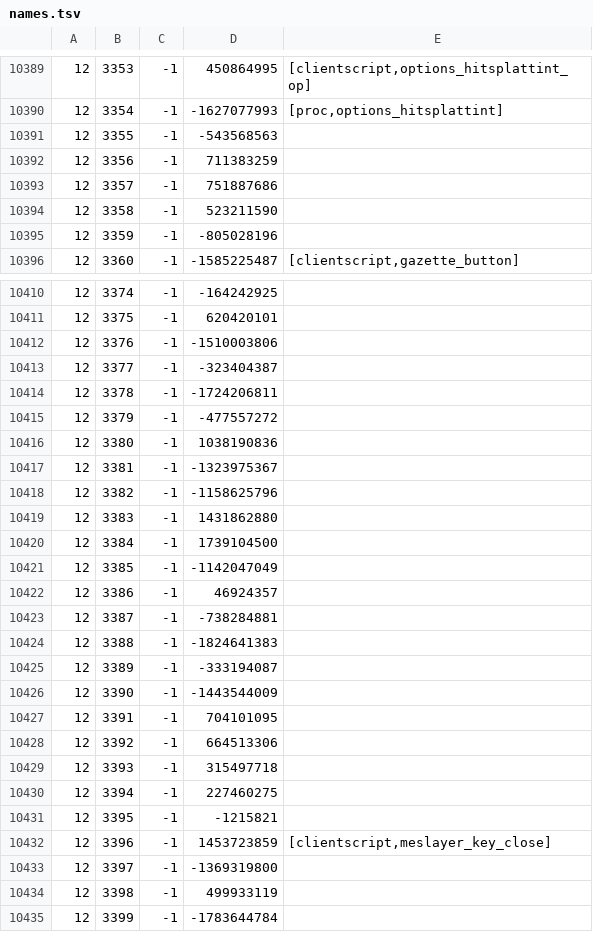
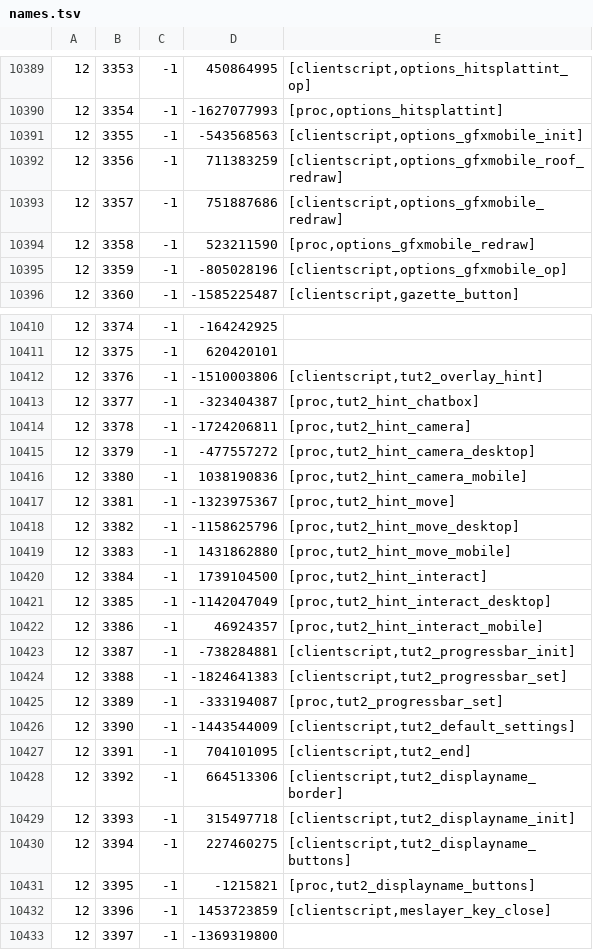
Before and after one commit to RuneStar/cache-names, a TSV file: names.tsv, drawn as a sheet; only a part is shown, gaps mark what is left out; the shorter side is filled out with more unchanged rows; the diff covers the shown part only.

```diff
--- a/names.tsv
+++ b/names.tsv
@@ -10390,7 +10390,7 @@
 12	3354	-1	-1627077993	[proc,options_hitsplattint]
-12	3355	-1	-543568563	
-12	3356	-1	711383259	
-12	3357	-1	751887686	
-12	3358	-1	523211590	
-12	3359	-1	-805028196	
+12	3355	-1	-543568563	[clientscript,options_gfxmobile_init]
+12	3356	-1	711383259	[clientscript,options_gfxmobile_roof_redraw]
+12	3357	-1	751887686	[clientscript,options_gfxmobile_redraw]
+12	3358	-1	523211590	[proc,options_gfxmobile_redraw]
+12	3359	-1	-805028196	[clientscript,options_gfxmobile_op]
 12	3360	-1	-1585225487	[clientscript,gazette_button]
@@ -10411,22 +10411,22 @@
 12	3375	-1	620420101	
-12	3376	-1	-1510003806	
-12	3377	-1	-323404387	
-12	3378	-1	-1724206811	
-12	3379	-1	-477557272	
-12	3380	-1	1038190836	
-12	3381	-1	-1323975367	
-12	3382	-1	-1158625796	
-12	3383	-1	1431862880	
-12	3384	-1	1739104500	
-12	3385	-1	-1142047049	
-12	3386	-1	46924357	
-12	3387	-1	-738284881	
-12	3388	-1	-1824641383	
-12	3389	-1	-333194087	
-12	3390	-1	-1443544009	
-12	3391	-1	704101095	
-12	3392	-1	664513306	
-12	3393	-1	315497718	
-12	3394	-1	227460275	
-12	3395	-1	-1215821	
+12	3376	-1	-1510003806	[clientscript,tut2_overlay_hint]
+12	3377	-1	-323404387	[proc,tut2_hint_chatbox]
+12	3378	-1	-1724206811	[proc,tut2_hint_camera]
+12	3379	-1	-477557272	[proc,tut2_hint_camera_desktop]
+12	3380	-1	1038190836	[proc,tut2_hint_camera_mobile]
+12	3381	-1	-1323975367	[proc,tut2_hint_move]
+12	3382	-1	-1158625796	[proc,tut2_hint_move_desktop]
+12	3383	-1	1431862880	[proc,tut2_hint_move_mobile]
+12	3384	-1	1739104500	[proc,tut2_hint_interact]
+12	3385	-1	-1142047049	[proc,tut2_hint_interact_desktop]
+12	3386	-1	46924357	[proc,tut2_hint_interact_mobile]
+12	3387	-1	-738284881	[clientscript,tut2_progressbar_init]
+12	3388	-1	-1824641383	[clientscript,tut2_progressbar_set]
+12	3389	-1	-333194087	[proc,tut2_progressbar_set]
+12	3390	-1	-1443544009	[clientscript,tut2_default_settings]
+12	3391	-1	704101095	[clientscript,tut2_end]
+12	3392	-1	664513306	[clientscript,tut2_displayname_border]
+12	3393	-1	315497718	[clientscript,tut2_displayname_init]
+12	3394	-1	227460275	[clientscript,tut2_displayname_buttons]
+12	3395	-1	-1215821	[proc,tut2_displayname_buttons]
 12	3396	-1	1453723859	[clientscript,meslayer_key_close]
```
Also changed, not shown: 25 edited cells elsewhere in this file, individual-names.tsv.
